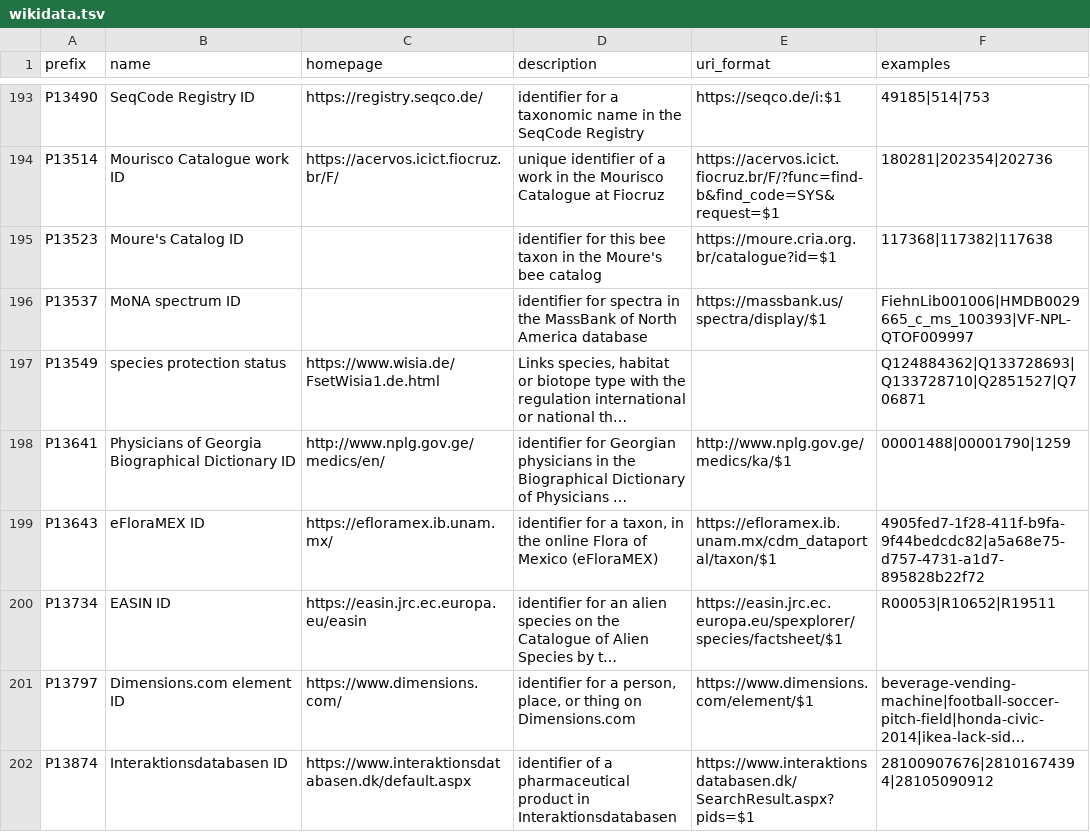
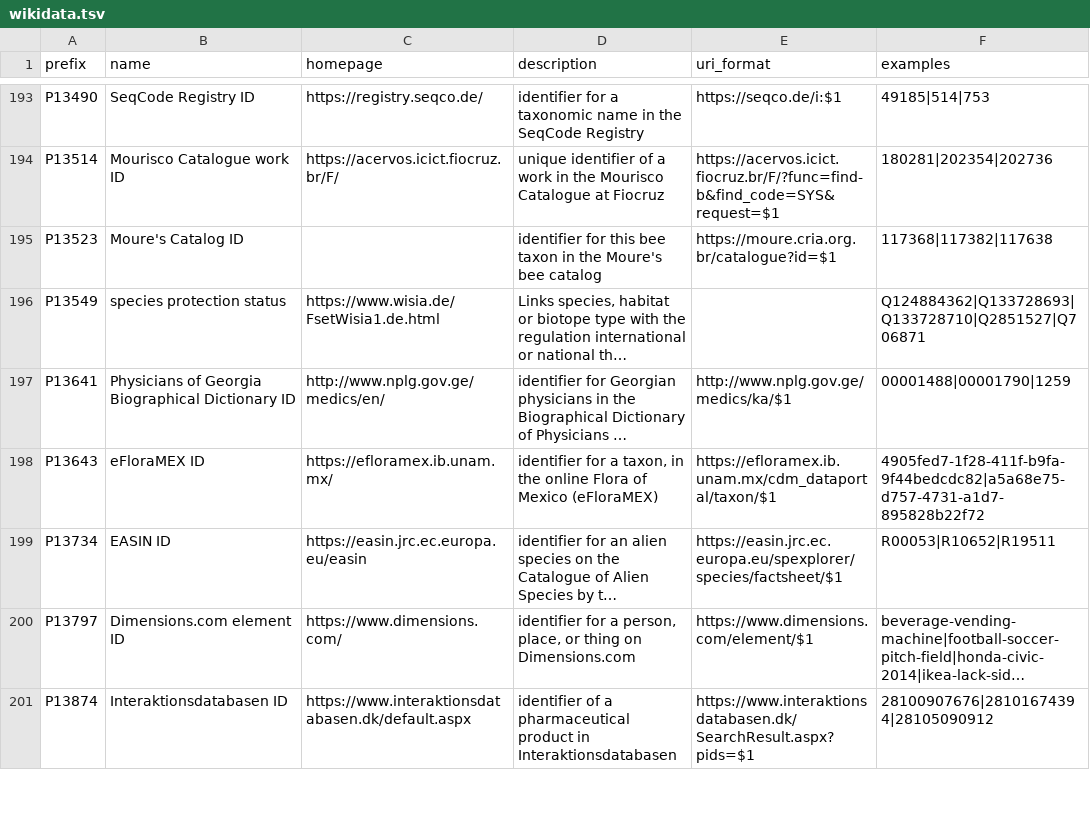
Before and after one commit to biopragmatics/bioregistry, a TSV file: exports/alignment/wikidata.tsv, drawn as a sheet; only a part is shown, gaps mark what is left out; long unchanged cells end in …; the diff names each change by its address in the sheet, - before the commit and + after, or states it on an @@ line.

```diff
--- a/exports/alignment/wikidata.tsv
+++ b/exports/alignment/wikidata.tsv
-row 196: P13537 | MoNA spectrum ID |  | identifier for spectra in the MassBank of North America database | https://massbank.us/spectra/display/$1 | FiehnLib001006|HMDB0029665_c_ms_100393|VF-NPL-QTOF009997
```
Also changed, not shown: 1 other file.
